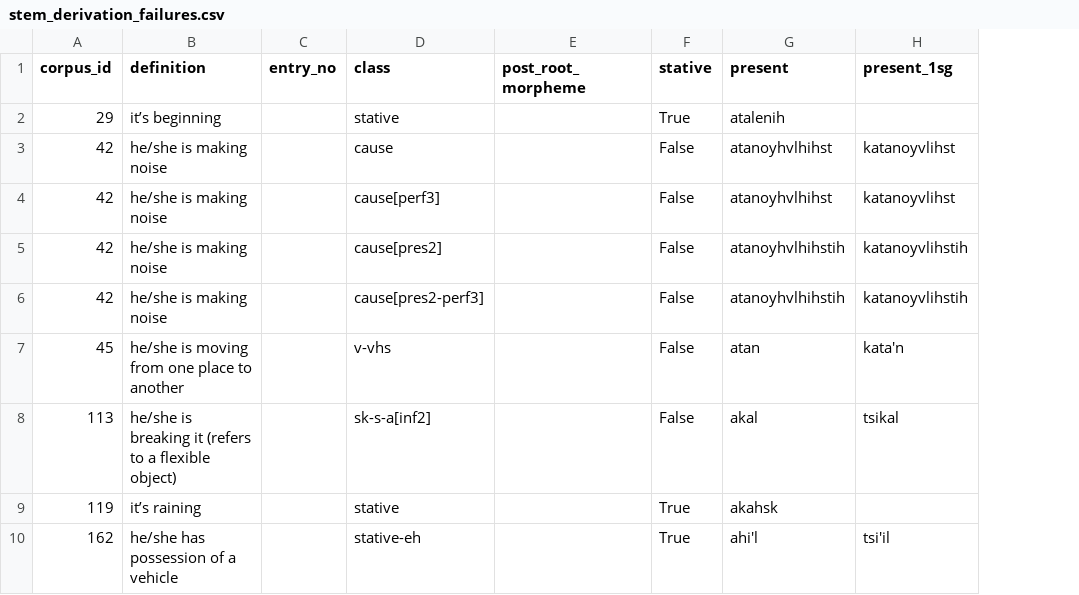
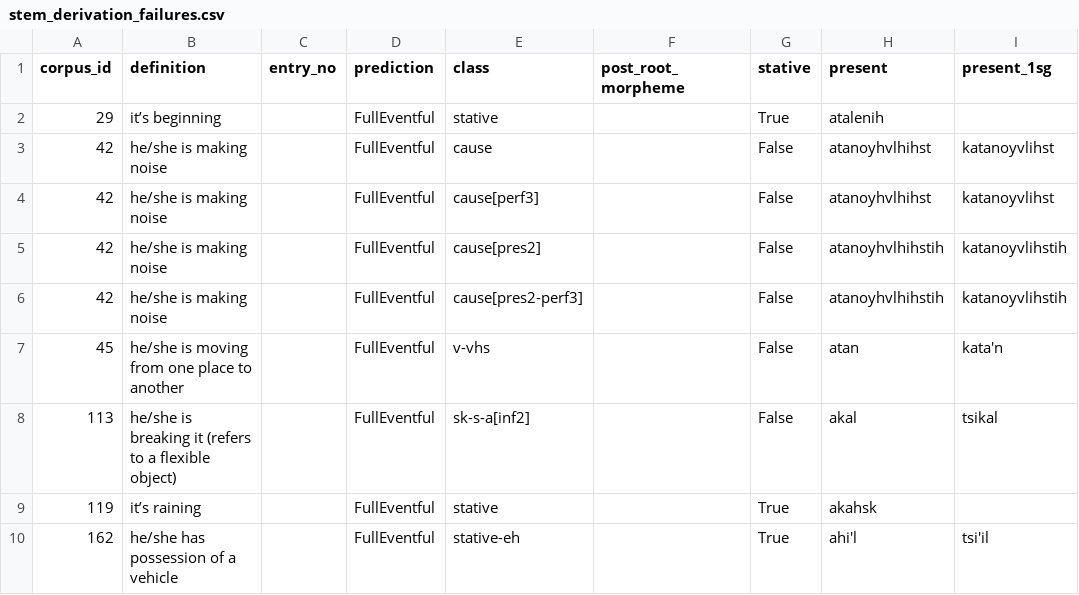
Before and after one commit to CharlieMcVicker/king-recreation, a CSV file: artifacts/reports/stem_derivation_failures.csv, drawn as a sheet; only a part is shown; the diff names each change by its address in the sheet, - before the commit and + after, or states it on an @@ line.

Commit message:
add prediction flag

```diff
--- a/artifacts/reports/stem_derivation_failures.csv
+++ b/artifacts/reports/stem_derivation_failures.csv
+column D (prediction), rows 2-10: all FullEventful
```
Also changed, not shown: 10 other files.
